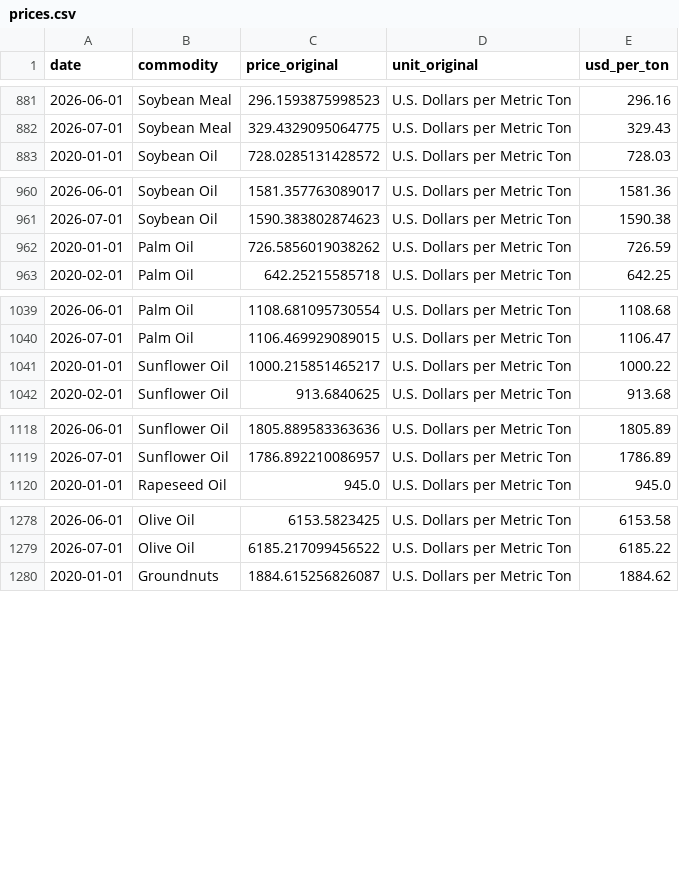
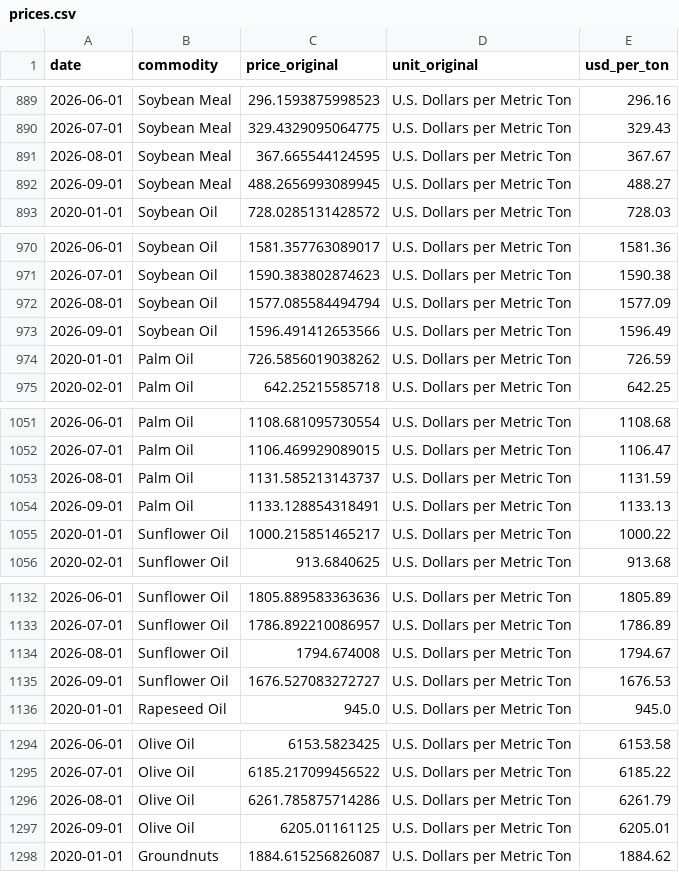
Before and after one commit to sanaghaem01-lgtm/commodity-prices, a CSV file: data/prices.csv, drawn as a sheet; only a part is shown, gaps mark what is left out; the diff covers the shown part only; the diff names each change by its address in the sheet, - before the commit and + after, or states it on an @@ line.

```diff
--- a/data/prices.csv
+++ b/data/prices.csv
+row 891: 2026-08-01 | Soybean Meal | 367.665544124595 | U.S. Dollars per Metric Ton | 367.67
+row 892: 2026-09-01 | Soybean Meal | 488.2656993089945 | U.S. Dollars per Metric Ton | 488.27
+row 972: 2026-08-01 | Soybean Oil | 1577.085584494794 | U.S. Dollars per Metric Ton | 1577.09
+row 973: 2026-09-01 | Soybean Oil | 1596.491412653566 | U.S. Dollars per Metric Ton | 1596.49
+row 1053: 2026-08-01 | Palm Oil | 1131.585213143737 | U.S. Dollars per Metric Ton | 1131.59
+row 1054: 2026-09-01 | Palm Oil | 1133.128854318491 | U.S. Dollars per Metric Ton | 1133.13
+row 1134: 2026-08-01 | Sunflower Oil | 1794.674008 | U.S. Dollars per Metric Ton | 1794.67
+row 1135: 2026-09-01 | Sunflower Oil | 1676.527083272727 | U.S. Dollars per Metric Ton | 1676.53
+row 1296: 2026-08-01 | Olive Oil | 6261.785875714286 | U.S. Dollars per Metric Ton | 6261.79
+row 1297: 2026-09-01 | Olive Oil | 6205.01161125 | U.S. Dollars per Metric Ton | 6205.01
```
Also changed, not shown: 24 added rows and 2 edited cells elsewhere in this file, 1 other file.
